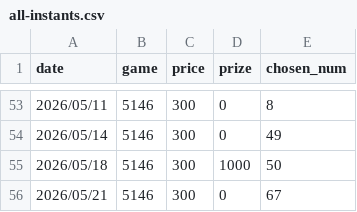
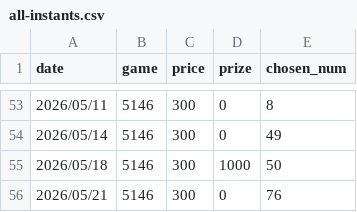
Before and after one commit to cyc6221/I-want-big-John, a CSV file: raw-data/all-instants.csv, drawn as a sheet; only a part is shown, gaps mark what is left out.

Commit message:
Correct 5146 instant chosen number

```diff
--- a/raw-data/all-instants.csv
+++ b/raw-data/all-instants.csv
@@ -55,2 +55,2 @@ date,game,price,prize,chosen_num
 2026/05/18,5146,300,1000,50
-2026/05/21,5146,300,0,67
+2026/05/21,5146,300,0,76
```
Also changed, not shown: 1 other file.
